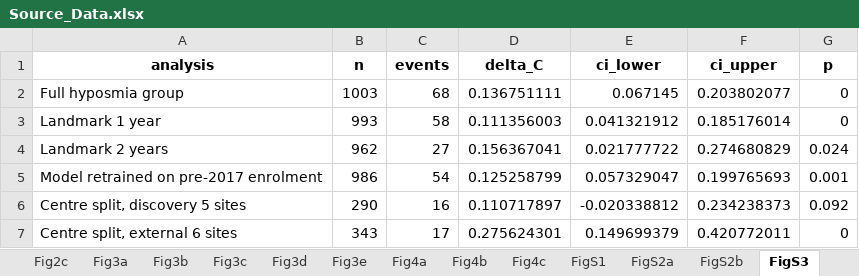
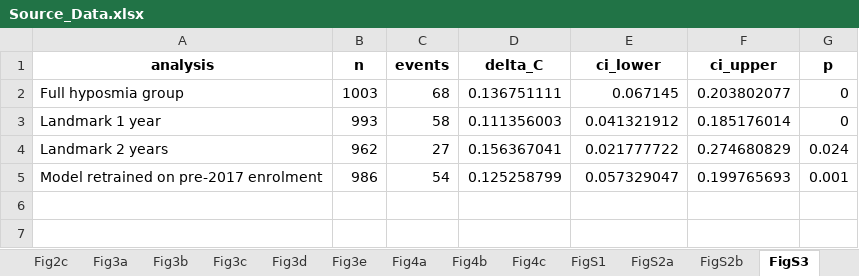
Before and after one commit to zonechen1994/pd-olfactory-decomposition, an Excel workbook: Source_Data.xlsx, sheet FigS3, drawn as a sheet; values as stored, in another font and other column widths than the file's, no borders; the diff names each change by its address in the sheet, - before the commit and + after, or states it on an @@ line.

Commit message:
Drop the centre split from Supplementary Fig 3 and source data

```diff
--- a/Source_Data.xlsx (sheet FigS3)
+++ b/Source_Data.xlsx (sheet FigS3)
-row 6: Centre split, discovery 5 sites | 290 | 16 | 0.110717897 | -0.020338812 | 0.234238373 | 0.092
-row 7: Centre split, external 6 sites | 343 | 17 | 0.275624301 | 0.149699379 | 0.420772011 | 0
```
Also changed, not shown: 9 other files.
